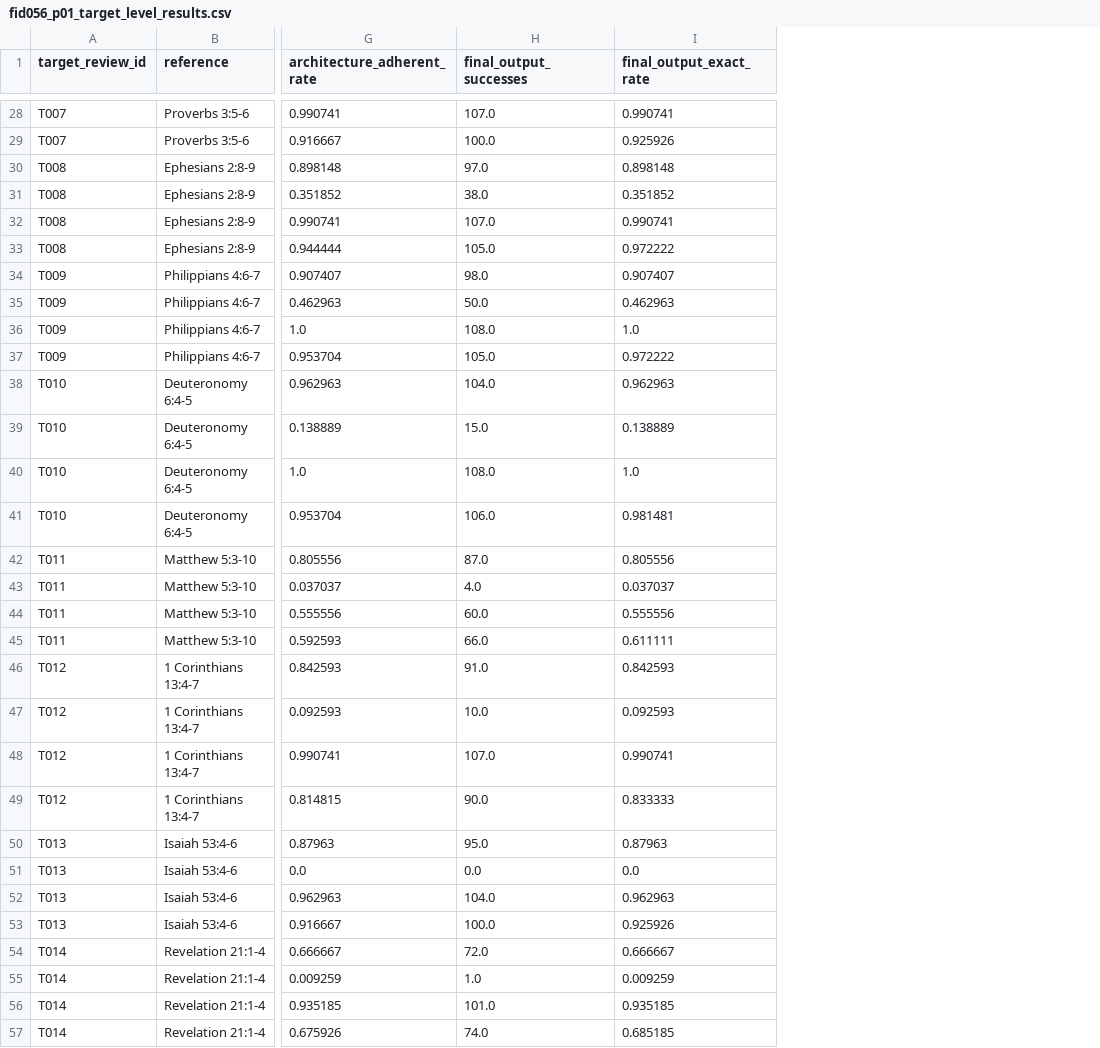
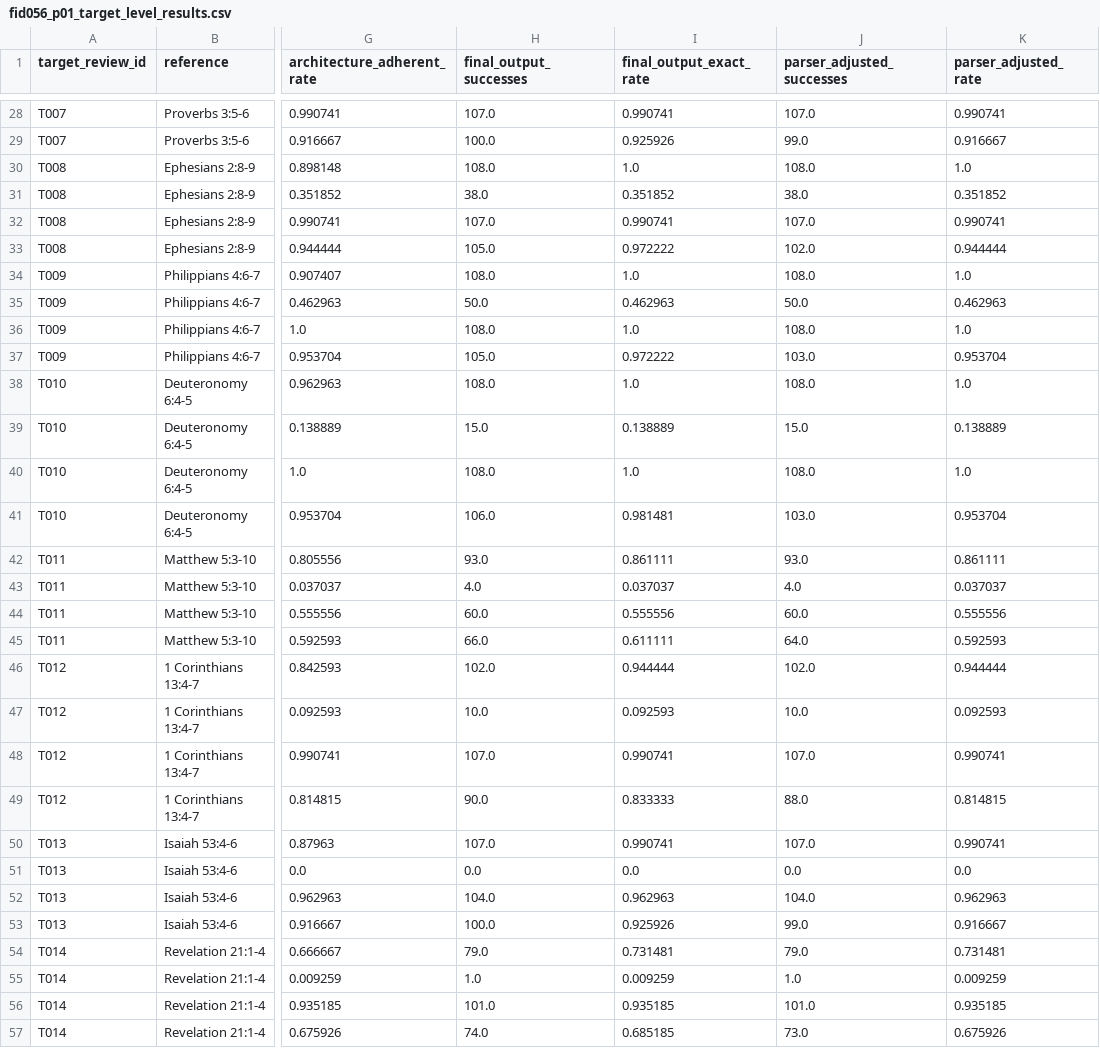
Before and after one commit to FideAI/scripture-quotation-fidelity, a CSV file: papers/p01-scripture-quotation/results/fid056_p01_target_level_results.csv, drawn as a sheet; only a part is shown, gaps mark what is left out; the diff covers the shown part only; the diff names each change by its address in the sheet, - before the commit and + after, or states it on an @@ line.

```diff
--- a/papers/p01-scripture-quotation/results/fid056_p01_target_level_results.csv
+++ b/papers/p01-scripture-quotation/results/fid056_p01_target_level_results.csv
+column J (parser_adjusted_successes), rows 28-57: 107.0 | 99.0 | 108.0 | 38.0 | 107.0 | 102.0 | 108.0 | 50.0 | 108.0 | 103.0 | 108.0 | 15.0 | 108.0 | 103.0 | 93.0 | 4.0 | 60.0 | 64.0 | 102.0 | 10.0 | 107.0 | 88.0 | 107.0 | 0.0 | 104.0 | 99.0 | 79.0 | 1.0 | 101.0 | 73.0
+column K (parser_adjusted_rate), rows 28-57: 0.990741 | 0.916667 | 1.0 | 0.351852 | 0.990741 | 0.944444 | 1.0 | 0.462963 | 1.0 | 0.953704 | 1.0 | 0.138889 | 1.0 | 0.953704 | 0.861111 | 0.037037 | 0.555556 | 0.592593 | 0.944444 | 0.092593 | 0.990741 | 0.814815 | 0.990741 | 0.0 | 0.962963 | 0.916667 | 0.731481 | 0.009259 | 0.935185 | 0.675926
-H30 (final_output_successes): 97.0
+H30 (final_output_successes): 108.0
-I30 (final_output_exact_rate): 0.898148
+I30 (final_output_exact_rate): 1.0
-H34 (final_output_successes): 98.0
+H34 (final_output_successes): 108.0
-I34 (final_output_exact_rate): 0.907407
+I34 (final_output_exact_rate): 1.0
-H38 (final_output_successes): 104.0
+H38 (final_output_successes): 108.0
-I38 (final_output_exact_rate): 0.962963
+I38 (final_output_exact_rate): 1.0
-H42 (final_output_successes): 87.0
+H42 (final_output_successes): 93.0
-I42 (final_output_exact_rate): 0.805556
+I42 (final_output_exact_rate): 0.861111
-H46 (final_output_successes): 91.0
+H46 (final_output_successes): 102.0
-I46 (final_output_exact_rate): 0.842593
+I46 (final_output_exact_rate): 0.944444
-H50 (final_output_successes): 95.0
+H50 (final_output_successes): 107.0
-I50 (final_output_exact_rate): 0.87963
+I50 (final_output_exact_rate): 0.990741
-H54 (final_output_successes): 72.0
+H54 (final_output_successes): 79.0
-I54 (final_output_exact_rate): 0.666667
+I54 (final_output_exact_rate): 0.731481
```
Also changed, not shown: 26 edited cells elsewhere in this file, papers/p01-scripture-quotation/results/fid056_p01_cluster_bootstrap.csv, papers/p01-scripture-quotation/results/fid056_p01_cluster_robust_sensitivity.csv, 36 other files.
